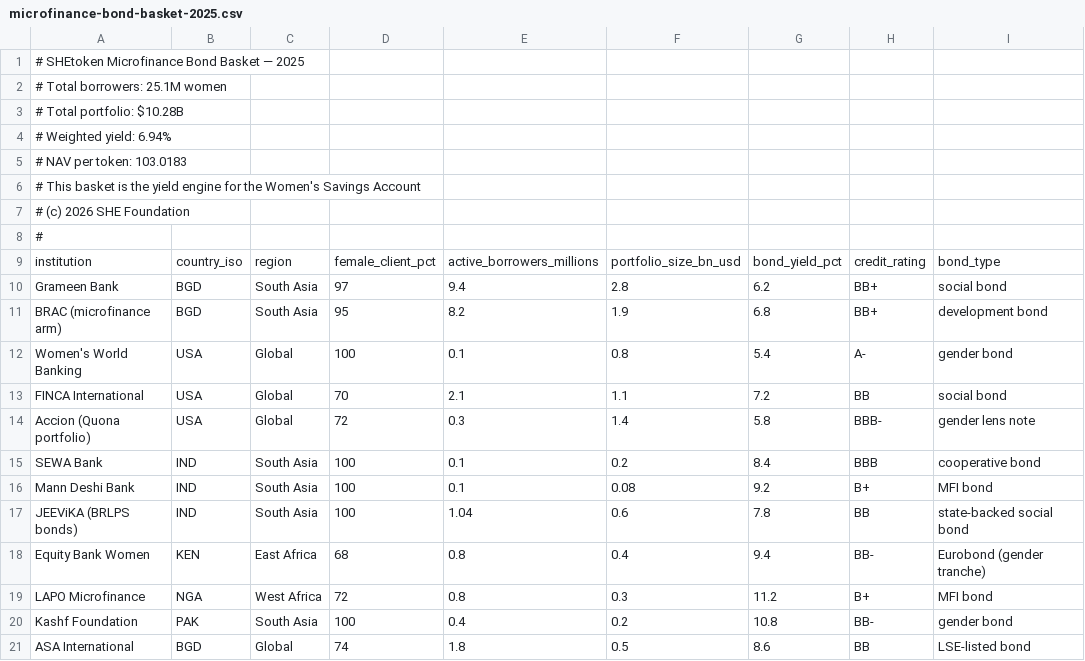
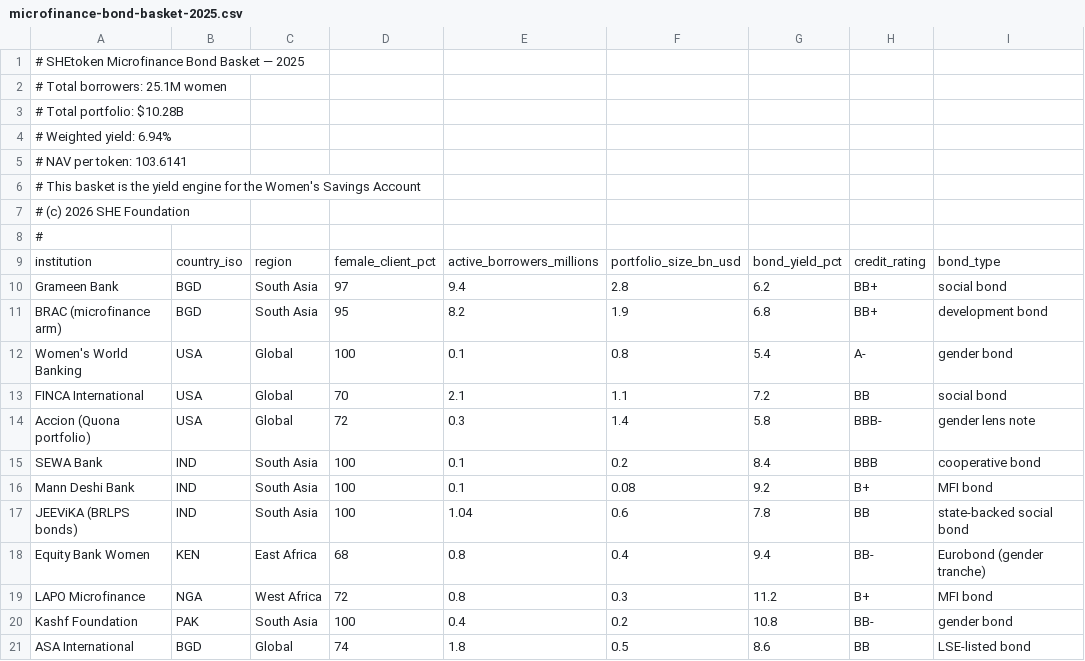
Before and after one commit to shetoken/shetoken-data-engine, a CSV file: data/output/microfinance-bond-basket-2025.csv, drawn as a sheet; only a part is shown; the diff names each change by its address in the sheet, - before the commit and + after, or states it on an @@ line.

Commit message:
Monthly data refresh 2026-07

```diff
--- a/data/output/microfinance-bond-basket-2025.csv
+++ b/data/output/microfinance-bond-basket-2025.csv
-A5: # NAV per token: 103.0183
+A5: # NAV per token: 103.6141
```
Also changed, not shown: 3 other files.
